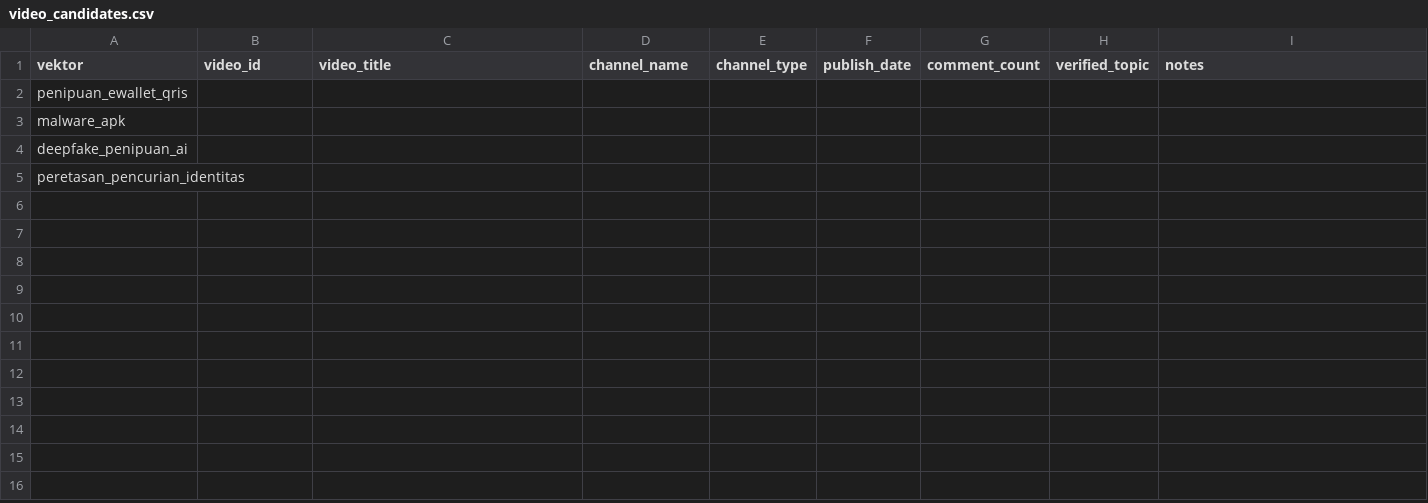
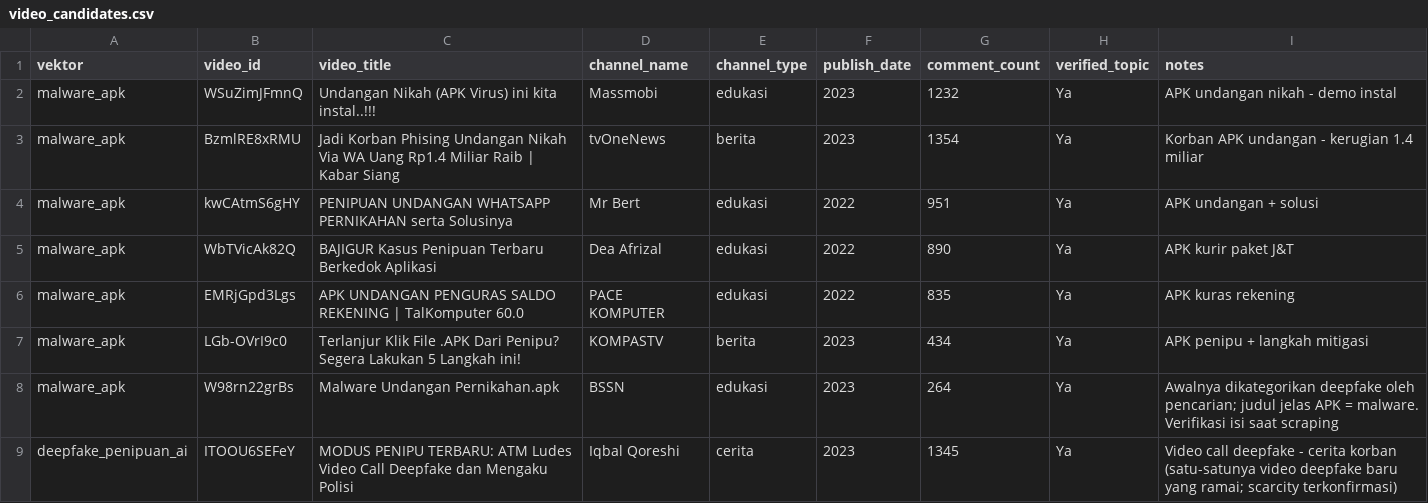
Before and after one commit to TwistedRegalia/cyberscope-dashboard-2, a CSV file: data/video_candidates.csv, drawn as a sheet; removed rows and columns are numbered as before the commit, all else as after; the diff names each change by its address in the sheet, - before the commit and + after, or states it on an @@ line.

```diff
--- a/data/video_candidates.csv
+++ b/data/video_candidates.csv
-row 2: penipuan_ewallet_qris
-row 3: malware_apk
-row 4: deepfake_penipuan_ai
-row 5: peretasan_pencurian_identitas
+row 2: malware_apk | WSuZimJFmnQ | Undangan Nikah (APK Virus) ini kita instal..!!! | Massmobi | edukasi | 2023 | 1232 | Ya | APK undangan nikah - demo instal
+row 3: malware_apk | BzmlRE8xRMU | Jadi Korban Phising Undangan Nikah Via WA Uang Rp1.4 Miliar Raib | Kabar Siang | tvOneNews | berita | 2023 | 1354 | Ya | Korban APK undangan - kerugian 1.4 miliar
+row 4: malware_apk | kwCAtmS6gHY | PENIPUAN UNDANGAN WHATSAPP PERNIKAHAN serta Solusinya | Mr Bert | edukasi | 2022 | 951 | Ya | APK undangan + solusi
+row 5: malware_apk | WbTVicAk82Q | BAJIGUR Kasus Penipuan Terbaru Berkedok Aplikasi | Dea Afrizal | edukasi | 2022 | 890 | Ya | APK kurir paket J&T
+row 6: malware_apk | EMRjGpd3Lgs | APK UNDANGAN PENGURAS SALDO REKENING | TalKomputer 60.0 | PACE KOMPUTER | edukasi | 2022 | 835 | Ya | APK kuras rekening
+row 7: malware_apk | LGb-OVrI9c0 | Terlanjur Klik File .APK Dari Penipu? Segera Lakukan 5 Langkah ini! | KOMPASTV | berita | 2023 | 434 | Ya | APK penipu + langkah mitigasi
+row 8: malware_apk | W98rn22grBs | Malware Undangan Pernikahan.apk | BSSN | edukasi | 2023 | 264 | Ya | Awalnya dikategorikan deepfake oleh pencarian; judul jelas APK = malware. Verifikasi isi saat scraping
+row 9: deepfake_penipuan_ai | ITOOU6SEFeY | MODUS PENIPU TERBARU: ATM Ludes Video Call Deepfake dan Mengaku Polisi | Iqbal Qoreshi | cerita | 2023 | 1345 | Ya | Video call deepfake - cerita korban (satu-satunya video deepfake baru yang ramai; scarcity terkonfirmasi)
```
Also changed, not shown: 10 other files.
